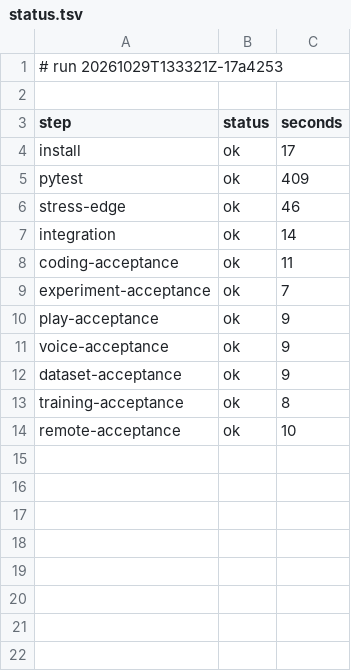
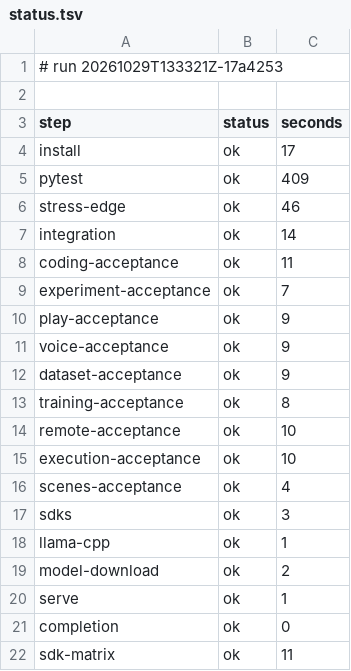
Before and after one commit to archnemix/Archx-Agent, a TSV file: ci/runs/20261029T133321Z-17a4253/status.tsv, drawn as a sheet.

```diff
--- a/ci/runs/20261029T133321Z-17a4253/status.tsv
+++ b/ci/runs/20261029T133321Z-17a4253/status.tsv
@@ -14 +14,9 @@ training-acceptance	ok	8
 remote-acceptance	ok	10
+execution-acceptance	ok	10
+scenes-acceptance	ok	4
+sdks	ok	3
+llama-cpp	ok	1
+model-download	ok	2
+serve	ok	1
+completion	ok	0
+sdk-matrix	ok	11
```
Also changed, not shown: 13 other files.
